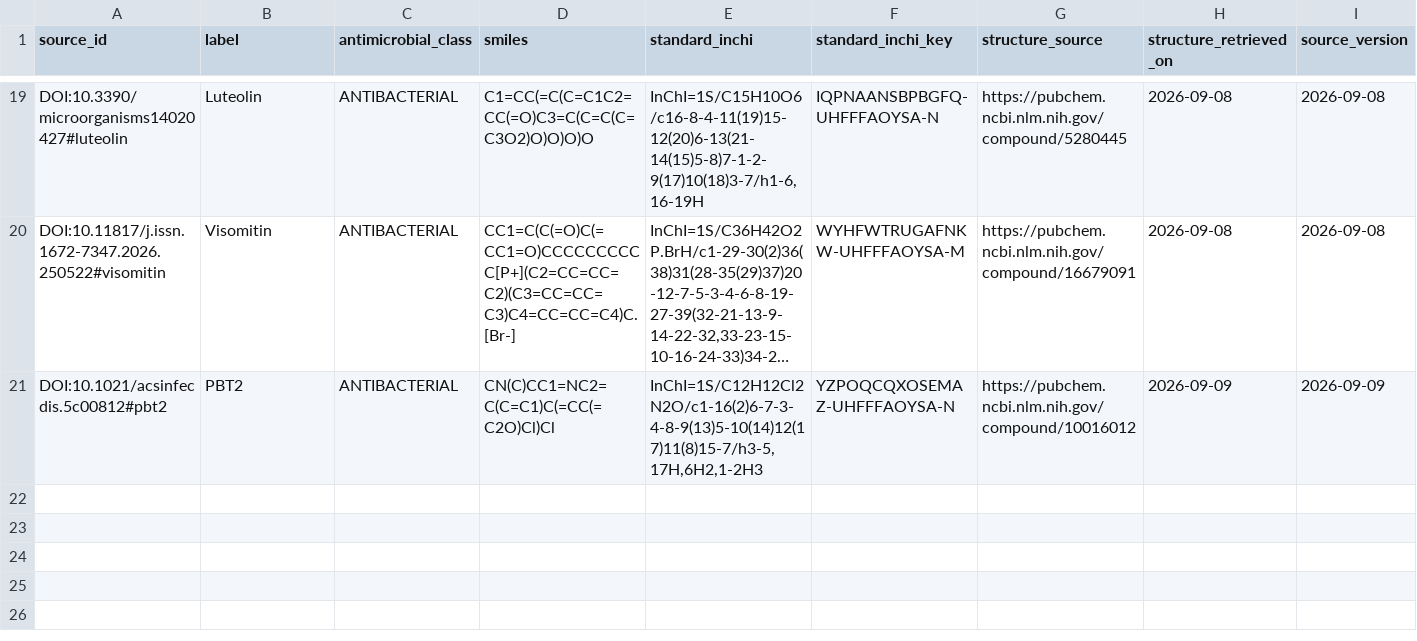
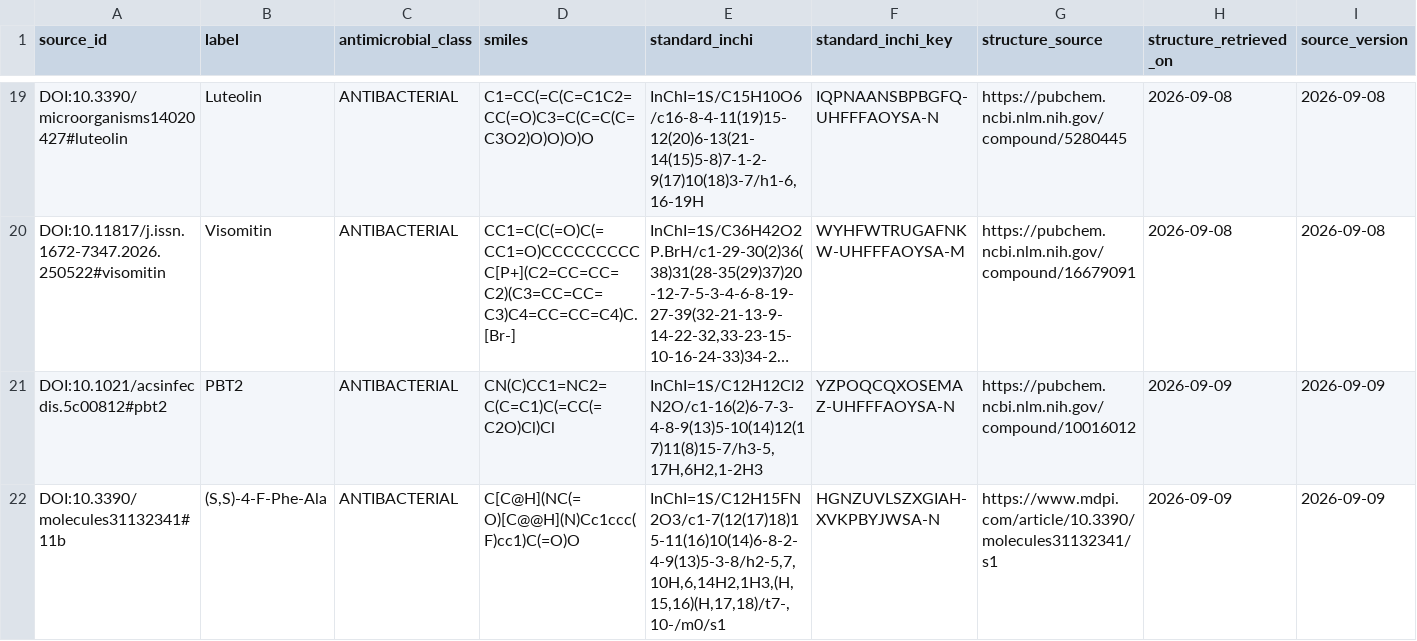
Before and after one commit to CultureBotAI/AntibioticMech, a TSV file: curation/curator_antibiotics.tsv, drawn as a sheet; only a part is shown, gaps mark what is left out; long unchanged cells end in …; rows hold the shown columns only; the diff names each change by its address in the sheet, - before the commit and + after, or states it on an @@ line.

Commit message:
Add (S,S)-4-F-Phe-Ala as a curator-backed antibiotic

```diff
--- a/curation/curator_antibiotics.tsv
+++ b/curation/curator_antibiotics.tsv
+row 22: DOI:10.3390/molecules31132341#11b | (S,S)-4-F-Phe-Ala | ANTIBACTERIAL | C[C@H](NC(=O)[C@@H](N)Cc1ccc(F)cc1)C(=O)O | InChI=1S/C12H15FN2O3/c1-7(12(17)18)15-11(16)10(14)6-8-2-4-9(13)5-3-8/h2-5,7,10H,6,14H2,1H3,(H,15,16)(H,17,18)/t7-,10-/m0/s1 | HGNZUVLSZXGIAH-XVKPBYJWSA-N | https://www.mdpi.com/article/10.3390/molecules31132341/s1 | 2026-09-09 | 2026-09-09
```
Also changed, not shown: curation/record_review_queue.tsv, data/antibiotics/PATHS.tsv, 17 other files.
